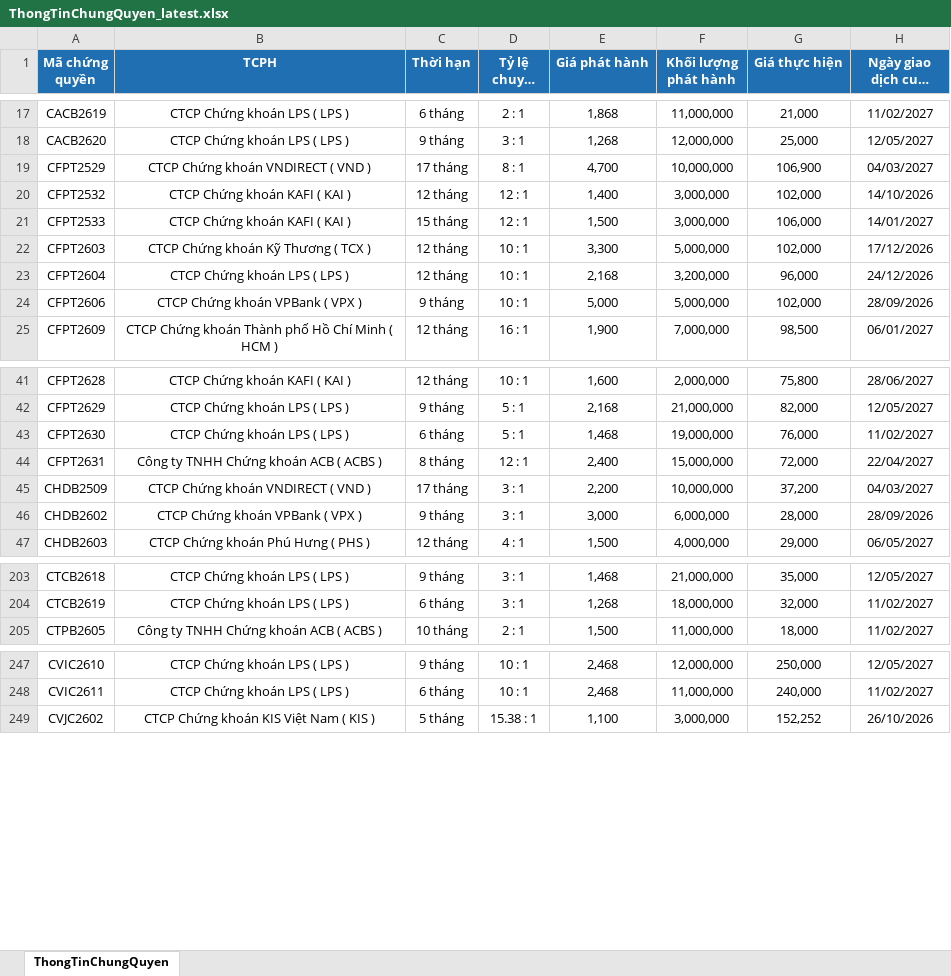
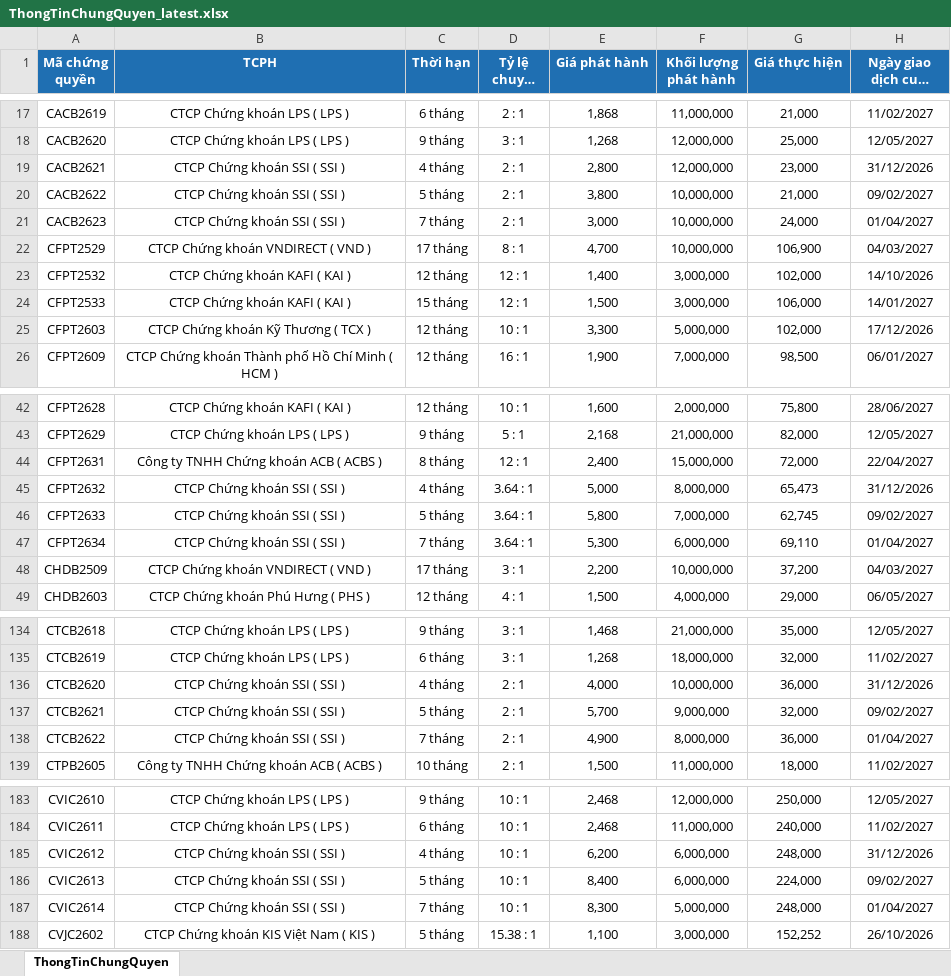
Before and after one commit to FTU-kudo/Vietstock_CW_bot, an Excel workbook: docs/downloads/ThongTinChungQuyen_latest.xlsx, sheet ThongTinChungQuyen, drawn as a sheet; only a part is shown, gaps mark what is left out; long unchanged cells end in …; values as stored, in another font and other column widths than the file's, no borders; removed rows and columns are numbered as before the commit, all else as after; the diff covers the shown part only; the diff names each change by its address in the sheet, - before the commit and + after, or states it on an @@ line.

```diff
--- a/docs/downloads/ThongTinChungQuyen_latest.xlsx (sheet ThongTinChungQuyen)
+++ b/docs/downloads/ThongTinChungQuyen_latest.xlsx (sheet ThongTinChungQuyen)
+row 19: CACB2621 | CTCP Chứng khoán SSI ( SSI ) | 4 tháng | 2 : 1 | 2,800 | 12,000,000 | 23,000 | 31/12/2026
+row 20: CACB2622 | CTCP Chứng khoán SSI ( SSI ) | 5 tháng | 2 : 1 | 3,800 | 10,000,000 | 21,000 | 09/02/2027
+row 21: CACB2623 | CTCP Chứng khoán SSI ( SSI ) | 7 tháng | 2 : 1 | 3,000 | 10,000,000 | 24,000 | 01/04/2027
-row 23: CFPT2604 | CTCP Chứng khoán LPS ( LPS ) | 12 tháng | 10 : 1 | 2,168 | 3,200,000 | 96,000 | 24/12/2026
-row 24: CFPT2606 | CTCP Chứng khoán VPBank ( VPX ) | 9 tháng | 10 : 1 | 5,000 | 5,000,000 | 102,000 | 28/09/2026
-row 43: CFPT2630 | CTCP Chứng khoán LPS ( LPS ) | 6 tháng | 5 : 1 | 1,468 | 19,000,000 | 76,000 | 11/02/2027
+row 45: CFPT2632 | CTCP Chứng khoán SSI ( SSI ) | 4 tháng | 3.64 : 1 | 5,000 | 8,000,000 | 65,473 | 31/12/2026
+row 46: CFPT2633 | CTCP Chứng khoán SSI ( SSI ) | 5 tháng | 3.64 : 1 | 5,800 | 7,000,000 | 62,745 | 09/02/2027
+row 47: CFPT2634 | CTCP Chứng khoán SSI ( SSI ) | 7 tháng | 3.64 : 1 | 5,300 | 6,000,000 | 69,110 | 01/04/2027
-row 46: CHDB2602 | CTCP Chứng khoán VPBank ( VPX ) | 9 tháng | 3 : 1 | 3,000 | 6,000,000 | 28,000 | 28/09/2026
+row 136: CTCB2620 | CTCP Chứng khoán SSI ( SSI ) | 4 tháng | 2 : 1 | 4,000 | 10,000,000 | 36,000 | 31/12/2026
+row 137: CTCB2621 | CTCP Chứng khoán SSI ( SSI ) | 5 tháng | 2 : 1 | 5,700 | 9,000,000 | 32,000 | 09/02/2027
+row 138: CTCB2622 | CTCP Chứng khoán SSI ( SSI ) | 7 tháng | 2 : 1 | 4,900 | 8,000,000 | 36,000 | 01/04/2027
+row 185: CVIC2612 | CTCP Chứng khoán SSI ( SSI ) | 4 tháng | 10 : 1 | 6,200 | 6,000,000 | 248,000 | 31/12/2026
+row 186: CVIC2613 | CTCP Chứng khoán SSI ( SSI ) | 5 tháng | 10 : 1 | 8,400 | 6,000,000 | 224,000 | 09/02/2027
+row 187: CVIC2614 | CTCP Chứng khoán SSI ( SSI ) | 7 tháng | 10 : 1 | 8,300 | 5,000,000 | 248,000 | 01/04/2027
```
Also changed, not shown: 17 added rows and 77 removed rows elsewhere in this sheet, docs/downloads/KetQuaGiaoDich_latest.xlsx, 3 other files.
